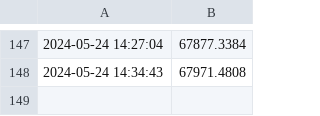
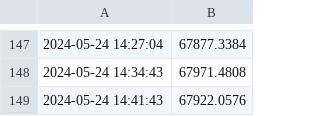
Before and after one commit to jack1ryan007/gha-monday, a CSV file: bitcoin_prices.csv, drawn as a sheet; only a part is shown, gaps mark what is left out.

Commit message:
Update rbitcoin_prices.csv with new prices

```diff
--- a/bitcoin_prices.csv
+++ b/bitcoin_prices.csv
@@ -148 +148,2 @@
 2024-05-24 14:34:43,67971.4808
+2024-05-24 14:41:43,67922.0576
```
